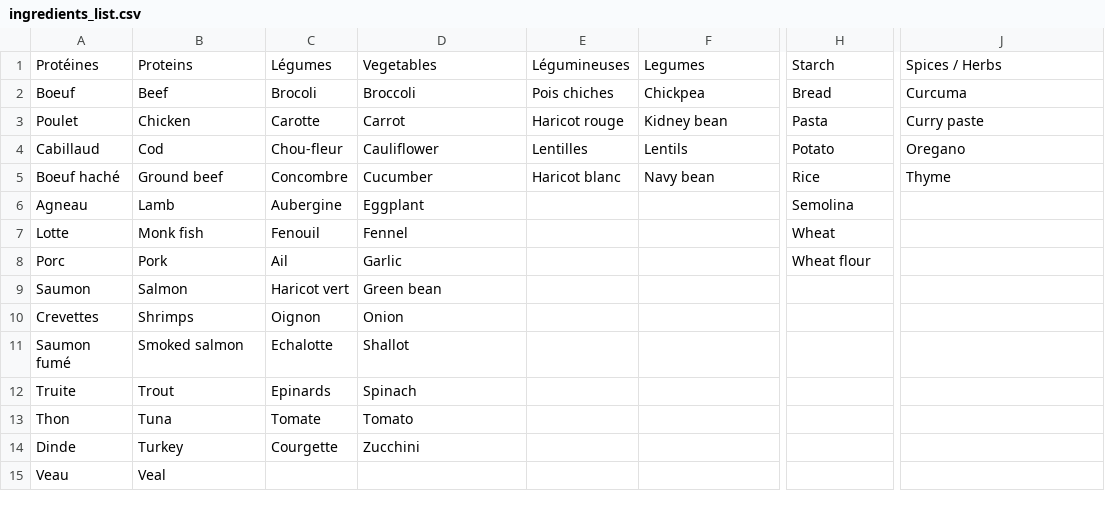
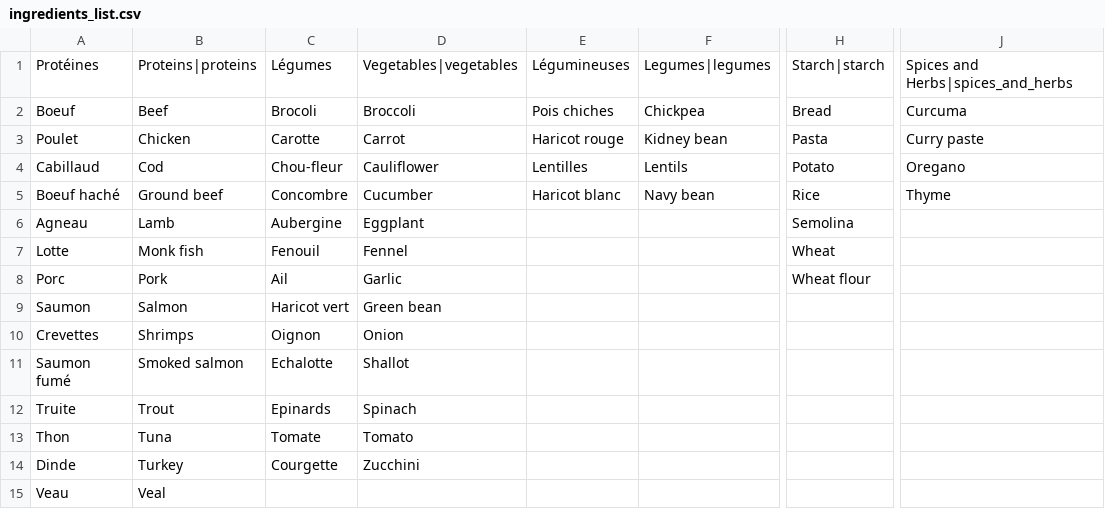
Before and after one commit to zoltarzol/what_to_cook, a CSV file: what_to_cook/api_home/ingredients_list.csv, drawn as a sheet; only a part is shown, gaps mark what is left out; the diff names each change by its address in the sheet, - before the commit and + after, or states it on an @@ line.

```diff
--- a/what_to_cook/api_home/ingredients_list.csv
+++ b/what_to_cook/api_home/ingredients_list.csv
-B1: Proteins
+B1: Proteins|proteins
-D1: Vegetables
+D1: Vegetables|vegetables
-F1: Legumes
+F1: Legumes|legumes
-H1: Starch
+H1: Starch|starch
-J1: Spices / Herbs
+J1: Spices and Herbs|spices_and_herbs
```
Also changed, not shown: 7 other files.
